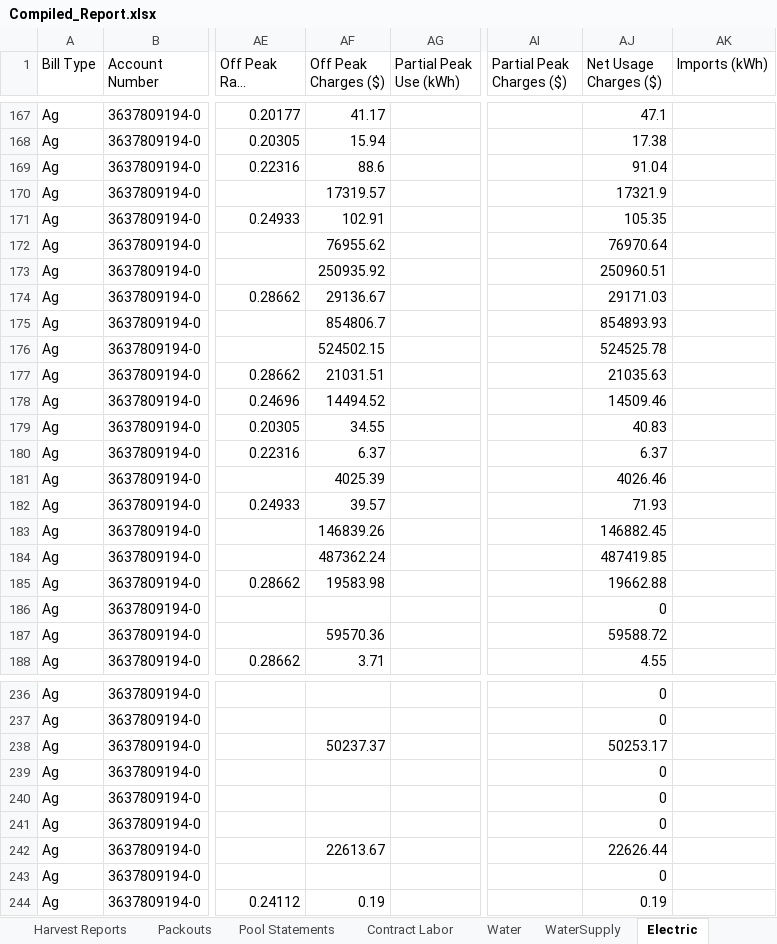
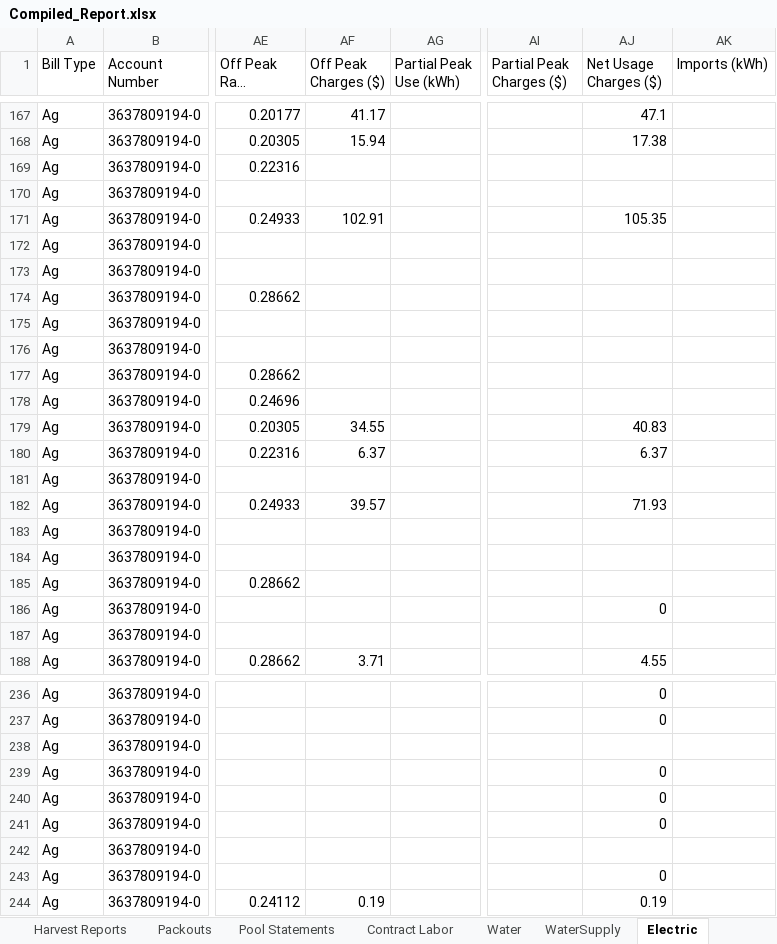
Before and after one commit to msmoore18/lazyspackouts, an Excel workbook: Compiled_Report.xlsx, sheet Electric, drawn as a sheet; only a part is shown, gaps mark what is left out; long unchanged cells end in …; values as stored, in another font and other column widths than the file's, no borders; the diff covers the shown part only; the diff names each change by its address in the sheet, - before the commit and + after, or states it on an @@ line.

Commit message:
Refresh Electric: blank OCR energy charge dollars

```diff
--- a/Compiled_Report.xlsx (sheet Electric)
+++ b/Compiled_Report.xlsx (sheet Electric)
-AF169 (Off Peak Charges ($)): 88.6
+AF169 (Off Peak Charges ($)): (empty)
-AJ169 (Net Usage Charges ($)): 91.04
+AJ169 (Net Usage Charges ($)): (empty)
-AF170 (Off Peak Charges ($)): 17319.57
+AF170 (Off Peak Charges ($)): (empty)
-AJ170 (Net Usage Charges ($)): 17321.9
+AJ170 (Net Usage Charges ($)): (empty)
-AF172 (Off Peak Charges ($)): 76955.62
+AF172 (Off Peak Charges ($)): (empty)
-AJ172 (Net Usage Charges ($)): 76970.64
+AJ172 (Net Usage Charges ($)): (empty)
-AF173 (Off Peak Charges ($)): 250935.92
+AF173 (Off Peak Charges ($)): (empty)
-AJ173 (Net Usage Charges ($)): 250960.51
+AJ173 (Net Usage Charges ($)): (empty)
-AF174 (Off Peak Charges ($)): 29136.67
+AF174 (Off Peak Charges ($)): (empty)
-AJ174 (Net Usage Charges ($)): 29171.03
+AJ174 (Net Usage Charges ($)): (empty)
-AF175 (Off Peak Charges ($)): 854806.7
+AF175 (Off Peak Charges ($)): (empty)
-AJ175 (Net Usage Charges ($)): 854893.93
+AJ175 (Net Usage Charges ($)): (empty)
-AF176 (Off Peak Charges ($)): 524502.15
+AF176 (Off Peak Charges ($)): (empty)
-AJ176 (Net Usage Charges ($)): 524525.78
+AJ176 (Net Usage Charges ($)): (empty)
-AF177 (Off Peak Charges ($)): 21031.51
+AF177 (Off Peak Charges ($)): (empty)
-AJ177 (Net Usage Charges ($)): 21035.63
+AJ177 (Net Usage Charges ($)): (empty)
-AF178 (Off Peak Charges ($)): 14494.52
+AF178 (Off Peak Charges ($)): (empty)
-AJ178 (Net Usage Charges ($)): 14509.46
+AJ178 (Net Usage Charges ($)): (empty)
-AF181 (Off Peak Charges ($)): 4025.39
+AF181 (Off Peak Charges ($)): (empty)
-AJ181 (Net Usage Charges ($)): 4026.46
+AJ181 (Net Usage Charges ($)): (empty)
-AF183 (Off Peak Charges ($)): 146839.26
+AF183 (Off Peak Charges ($)): (empty)
-AJ183 (Net Usage Charges ($)): 146882.45
+AJ183 (Net Usage Charges ($)): (empty)
-AF184 (Off Peak Charges ($)): 487362.24
+AF184 (Off Peak Charges ($)): (empty)
-AJ184 (Net Usage Charges ($)): 487419.85
+AJ184 (Net Usage Charges ($)): (empty)
-AF185 (Off Peak Charges ($)): 19583.98
+AF185 (Off Peak Charges ($)): (empty)
-AJ185 (Net Usage Charges ($)): 19662.88
+AJ185 (Net Usage Charges ($)): (empty)
-AF187 (Off Peak Charges ($)): 59570.36
+AF187 (Off Peak Charges ($)): (empty)
-AJ187 (Net Usage Charges ($)): 59588.72
+AJ187 (Net Usage Charges ($)): (empty)
-AF238 (Off Peak Charges ($)): 50237.37
+AF238 (Off Peak Charges ($)): (empty)
-AJ238 (Net Usage Charges ($)): 50253.17
+AJ238 (Net Usage Charges ($)): (empty)
-AF242 (Off Peak Charges ($)): 22613.67
+AF242 (Off Peak Charges ($)): (empty)
-AJ242 (Net Usage Charges ($)): 22626.44
+AJ242 (Net Usage Charges ($)): (empty)
```
Also changed, not shown: 75 edited cells elsewhere in this sheet.
